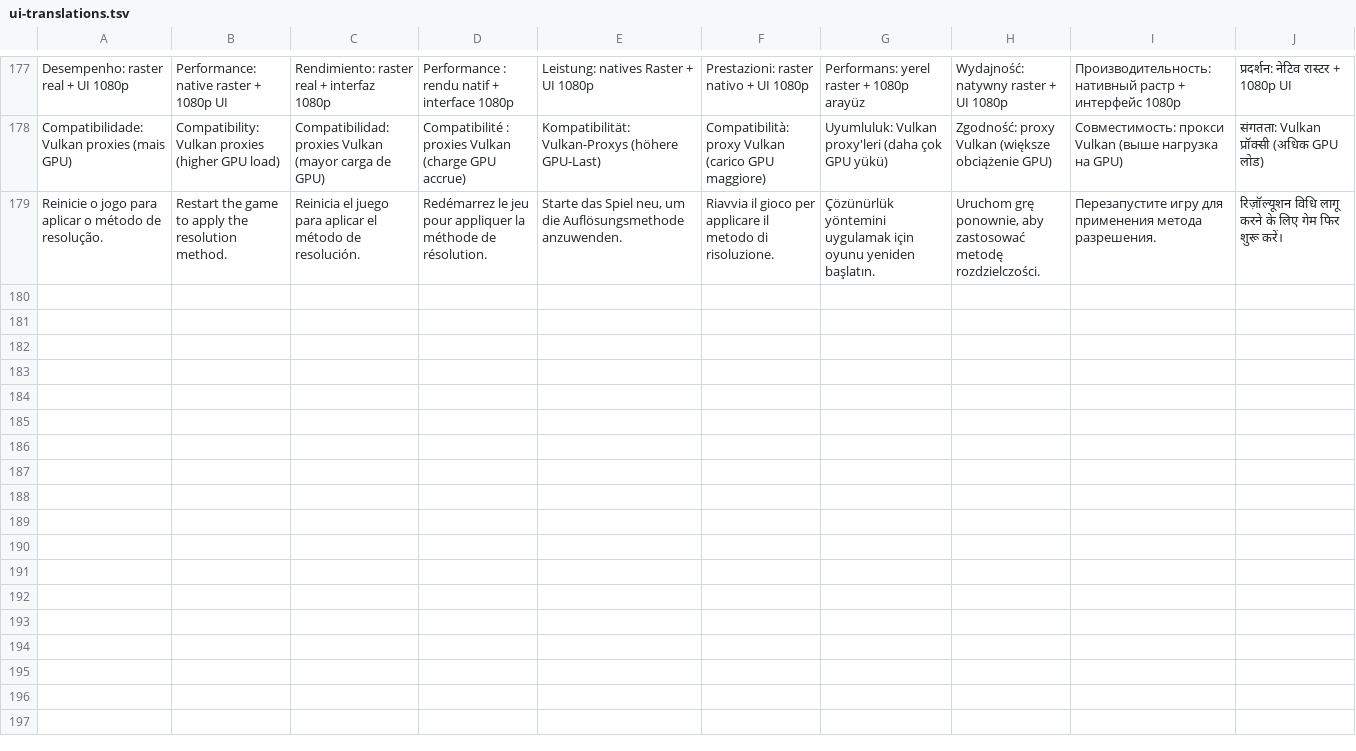
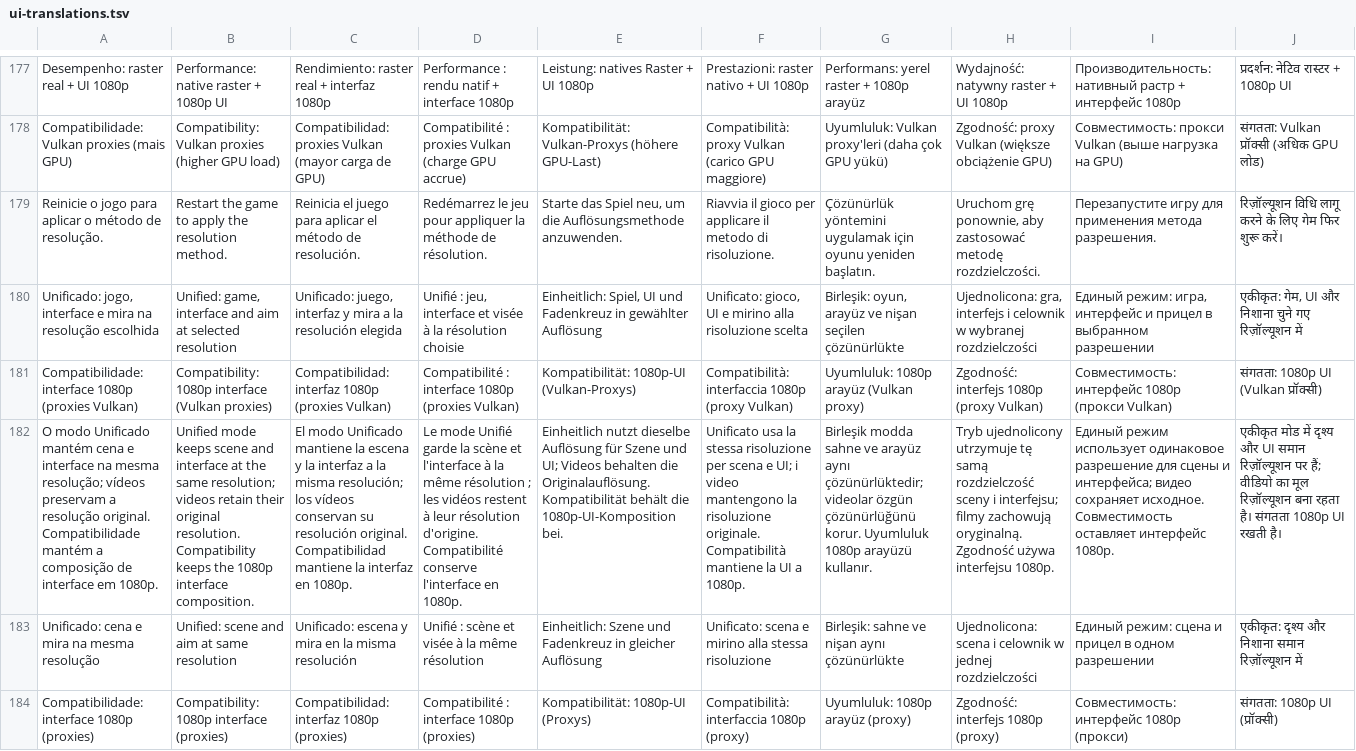
Before and after one commit to Hfses/tlou-remastered-android, a TSV file: android-launcher/app/src/main/assets/ui-translations.tsv, drawn as a sheet; only a part is shown, gaps mark what is left out; the diff names each change by its address in the sheet, - before the commit and + after, or states it on an @@ line.

Commit message:
i18n(android): translate unified gameplay/HUD resolution and native video exceptions [skip ci]

```diff
--- a/android-launcher/app/src/main/assets/ui-translations.tsv
+++ b/android-launcher/app/src/main/assets/ui-translations.tsv
+row 180: Unificado: jogo, interface e mira na resolução escolhida | Unified: game, interface and aim at selected resolution | Unificado: juego, interfaz y mira a la resolución elegida | Unifié : jeu, interface et visée à la résolution choisie | Einheitlich: Spiel, UI und Fadenkreuz in gewählter Auflösung | Unificato: gioco, UI e mirino alla risoluzione scelta | Birleşik: oyun, arayüz ve nişan seçilen çözünürlükte | Ujednolicona: gra, interfejs i celownik w wybranej rozdzielczości | Единый режим: игра, интерфейс и прицел в выбранном разрешении | एकीकृत: गेम, UI और निशाना चुने गए रिज़ॉल्यूशन में
+row 181: Compatibilidade: interface 1080p (proxies Vulkan) | Compatibility: 1080p interface (Vulkan proxies) | Compatibilidad: interfaz 1080p (proxies Vulkan) | Compatibilité : interface 1080p (proxies Vulkan) | Kompatibilität: 1080p-UI (Vulkan-Proxys) | Compatibilità: interfaccia 1080p (proxy Vulkan) | Uyumluluk: 1080p arayüz (Vulkan proxy) | Zgodność: interfejs 1080p (proxy Vulkan) | Совместимость: интерфейс 1080p (прокси Vulkan) | संगतता: 1080p UI (Vulkan प्रॉक्सी)
+row 182: O modo Unificado mantém cena e interface na mesma resolução; vídeos preservam a resolução original. Compatibilidade mantém a composição de interface em 1080p. | Unified mode keeps scene and interface at the same resolution; videos retain their original resolution. Compatibility keeps the 1080p interface composition. | El modo Unificado mantiene la escena y la interfaz a la misma resolución; los vídeos conservan su resolución original. Compatibilidad mantiene la interfaz en 1080p. | Le mode Unifié garde la scène et l'interface à la même résolution ; les vidéos restent à leur résolution d'origine. Compatibilité conserve l'interface en 1080p. | Einheitlich nutzt dieselbe Auflösung für Szene und UI; Videos behalten die Originalauflösung. Kompatibilität behält die 1080p-UI-Komposition bei. | Unificato usa la stessa risoluzione per scena e UI; i video mantengono la risoluzione originale. Compatibilità mantiene la UI a 1080p. | Birleşik modda sahne ve arayüz aynı çözünürlüktedir; videolar özgün çözünürlüğünü korur. Uyumluluk 1080p arayüzü kullanır. | Tryb ujednolicony utrzymuje tę samą rozdzielczość sceny i interfejsu; filmy zachowują oryginalną. Zgodność używa interfejsu 1080p. | Единый режим использует одинаковое разрешение для сцены и интерфейса; видео сохраняет исходное. Совместимость оставляет интерфейс 1080p. | एकीकृत मोड में दृश्य और UI समान रिज़ॉल्यूशन पर हैं; वीडियो का मूल रिज़ॉल्यूशन बना रहता है। संगतता 1080p UI रखती है।
+row 183: Unificado: cena e mira na mesma resolução | Unified: scene and aim at same resolution | Unificado: escena y mira en la misma resolución | Unifié : scène et visée à la même résolution | Einheitlich: Szene und Fadenkreuz in gleicher Auflösung | Unificato: scena e mirino alla stessa risoluzione | Birleşik: sahne ve nişan aynı çözünürlükte | Ujednolicona: scena i celownik w jednej rozdzielczości | Единый режим: сцена и прицел в одном разрешении | एकीकृत: दृश्य और निशाना समान रिज़ॉल्यूशन में
+row 184: Compatibilidade: interface 1080p (proxies) | Compatibility: 1080p interface (proxies) | Compatibilidad: interfaz 1080p (proxies) | Compatibilité : interface 1080p (proxies) | Kompatibilität: 1080p-UI (Proxys) | Compatibilità: interfaccia 1080p (proxy) | Uyumluluk: 1080p arayüz (proxy) | Zgodność: interfejs 1080p (proxy) | Совместимость: интерфейс 1080p (прокси) | संगतता: 1080p UI (प्रॉक्सी)
```
